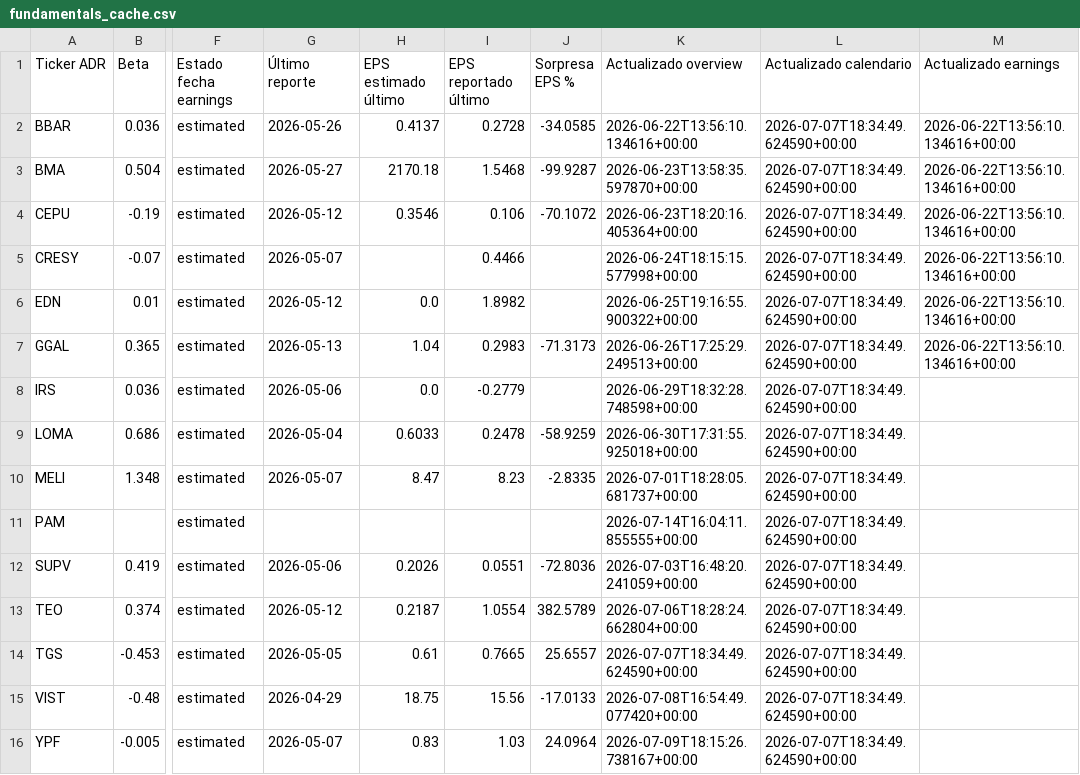
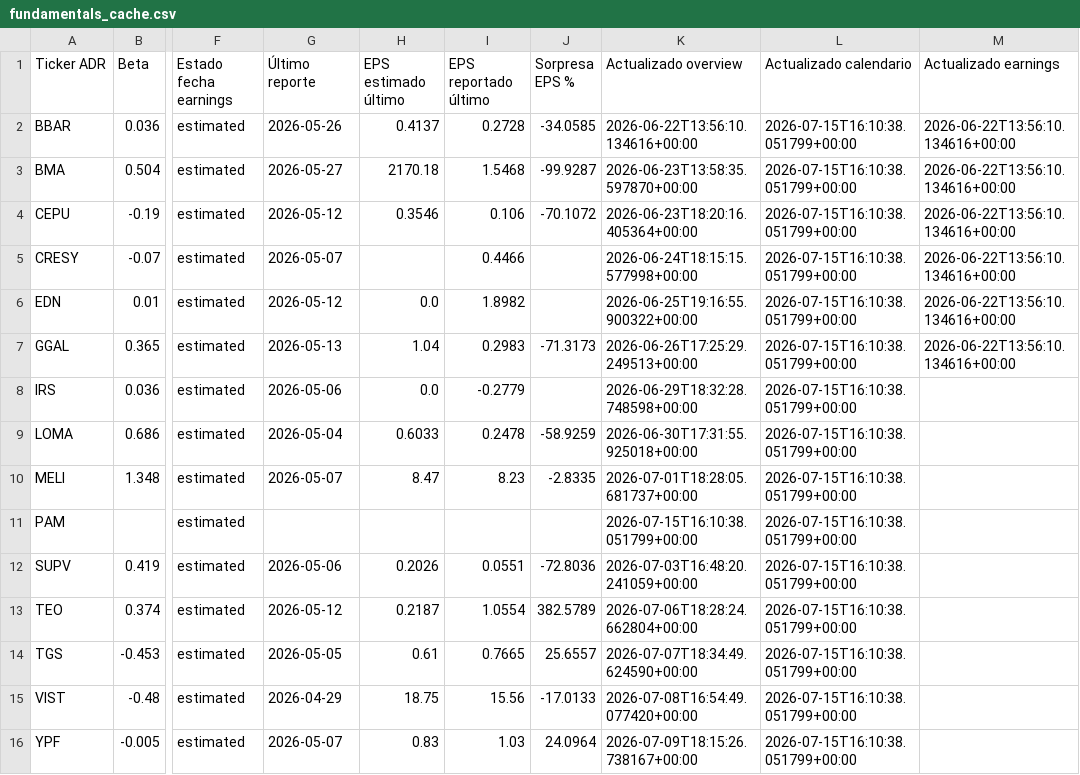
Before and after one commit to bautista-miguel/Tablero-ADR-Argentinos, a CSV file: fundamentals_cache.csv, drawn as a sheet; only a part is shown, gaps mark what is left out; the diff names each change by its address in the sheet, - before the commit and + after, or states it on an @@ line.

```diff
--- a/fundamentals_cache.csv
+++ b/fundamentals_cache.csv
-L2:L16 (Actualizado calendario): 2026-07-07T18:34:49.624590+00:00
+L2:L16 (Actualizado calendario): 2026-07-15T16:10:38.051799+00:00
-K11 (Actualizado overview): 2026-07-14T16:04:11.855555+00:00
+K11 (Actualizado overview): 2026-07-15T16:10:38.051799+00:00
```
Also changed, not shown: 1 other file.
